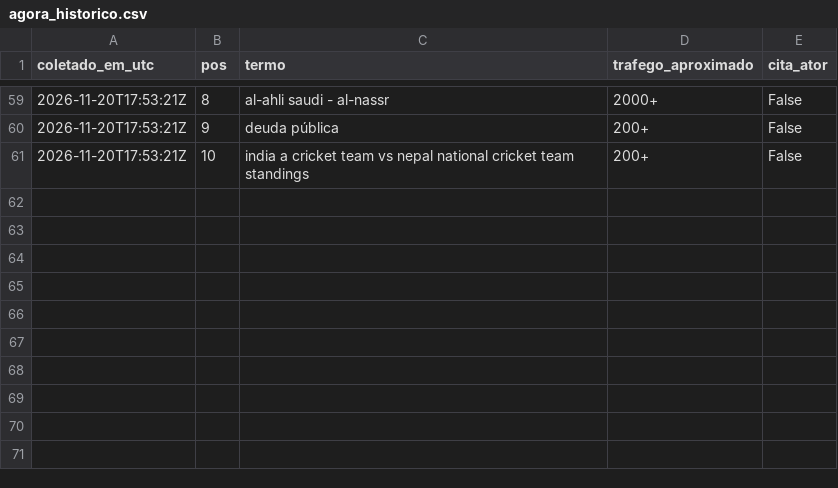
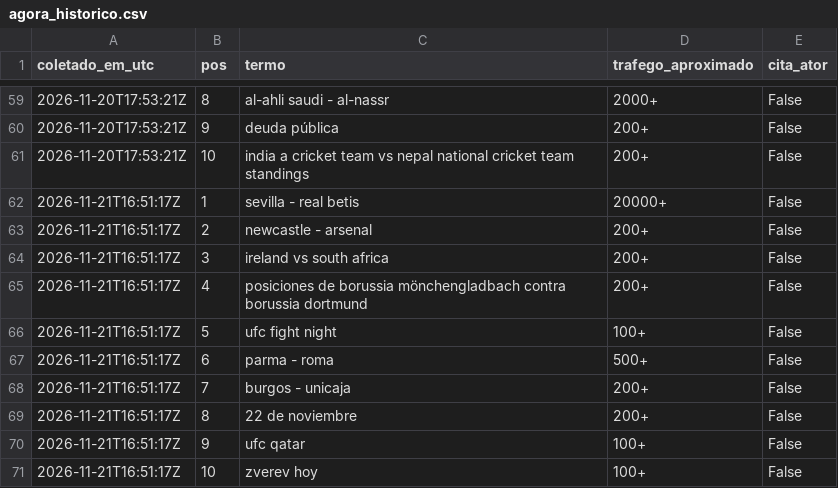
Before and after one commit to WandersonH/odi-espanha, a CSV file: data/trends/agora_historico.csv, drawn as a sheet; only a part is shown, gaps mark what is left out.

```diff
--- a/data/trends/agora_historico.csv
+++ b/data/trends/agora_historico.csv
@@ -61 +61,11 @@ coletado_em_utc;pos;termo;trafego_aproximado;cita_ator
 2026-11-20T17:53:21Z;10;india a cricket team vs nepal national cricket team standings;200+;False
+2026-11-21T16:51:17Z;1;sevilla - real betis;20000+;False
+2026-11-21T16:51:17Z;2;newcastle - arsenal;200+;False
+2026-11-21T16:51:17Z;3;ireland vs south africa;200+;False
+2026-11-21T16:51:17Z;4;posiciones de borussia mönchengladbach contra borussia dortmund;200+;False
+2026-11-21T16:51:17Z;5;ufc fight night;100+;False
+2026-11-21T16:51:17Z;6;parma - roma;500+;False
+2026-11-21T16:51:17Z;7;burgos - unicaja;200+;False
+2026-11-21T16:51:17Z;8;22 de noviembre;200+;False
+2026-11-21T16:51:17Z;9;ufc qatar;100+;False
+2026-11-21T16:51:17Z;10;zverev hoy;100+;False
```
Also changed, not shown: 29 other files.
